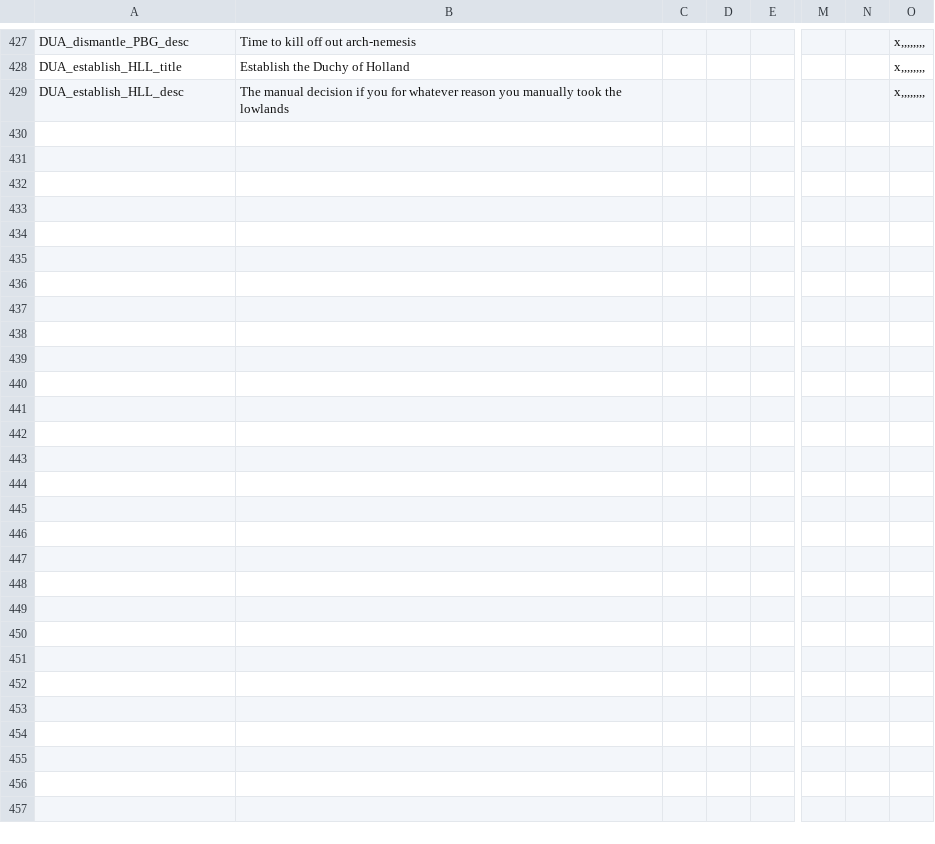
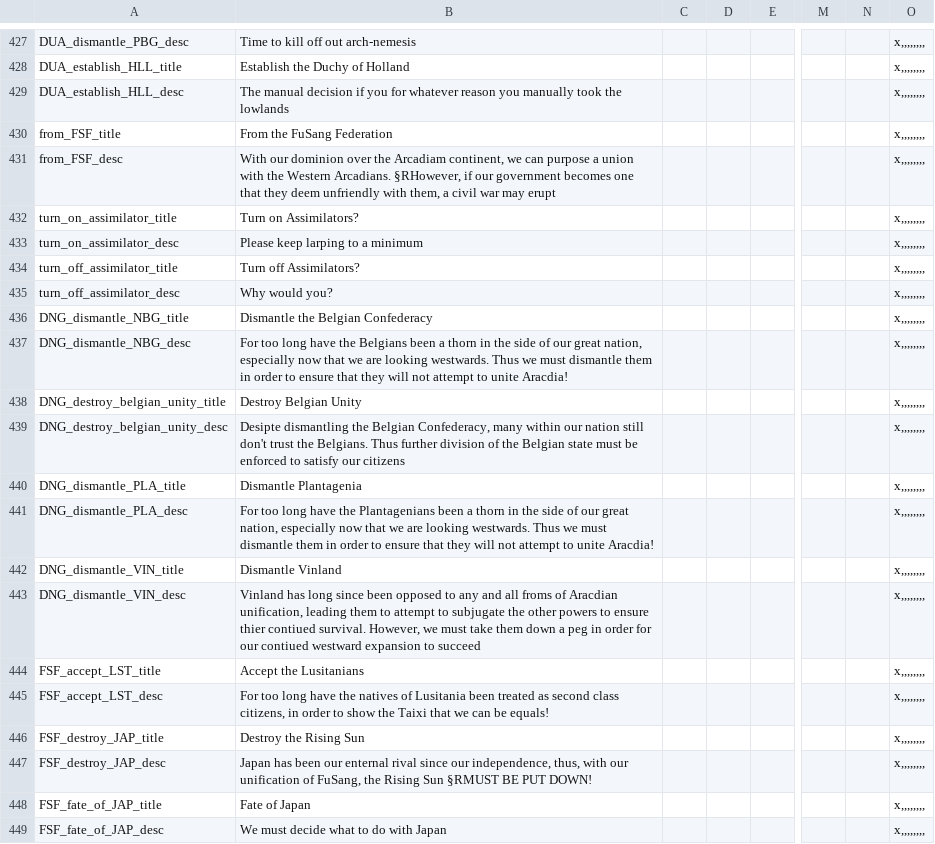
Before and after one commit to ClassicJj123/Jj-s-DoDFF-Schizo-Submod, a CSV file: Jj DODFF Schizo addon/localisation/Decisions.csv, drawn as a sheet; only a part is shown, gaps mark what is left out; rows hold the shown columns only; the diff names each change by its address in the sheet, - before the commit and + after, or states it on an @@ line.

```diff
--- a/Jj DODFF Schizo addon/localisation/Decisions.csv
+++ b/Jj DODFF Schizo addon/localisation/Decisions.csv
+row 430: from_FSF_title | From the FuSang Federation |  |  |  |  |  | x,,,,,,,,
+row 431: from_FSF_desc | With our dominion over the Arcadiam continent, we can purpose a union with the Western Arcadians. §RHowever, if our government becomes one that they deem unfriendly with them, a civil war may erupt |  |  |  |  |  | x,,,,,,,,
+row 432: turn_on_assimilator_title | Turn on Assimilators? |  |  |  |  |  | x,,,,,,,,
+row 433: turn_on_assimilator_desc | Please keep larping to a minimum |  |  |  |  |  | x,,,,,,,,
+row 434: turn_off_assimilator_title | Turn off Assimilators? |  |  |  |  |  | x,,,,,,,,
+row 435: turn_off_assimilator_desc | Why would you? |  |  |  |  |  | x,,,,,,,,
+row 436: DNG_dismantle_NBG_title | Dismantle the Belgian Confederacy |  |  |  |  |  | x,,,,,,,,
+row 437: DNG_dismantle_NBG_desc | For too long have the Belgians been a thorn in the side of our great nation, especially now that we are looking westwards. Thus we must dismantle them in order to ensure that they will not attempt to unite Aracdia! |  |  |  |  |  | x,,,,,,,,
+row 438: DNG_destroy_belgian_unity_title | Destroy Belgian Unity |  |  |  |  |  | x,,,,,,,,
+row 439: DNG_destroy_belgian_unity_desc | Desipte dismantling the Belgian Confederacy, many within our nation still don't trust the Belgians. Thus further division of the Belgian state must be enforced to satisfy our citizens |  |  |  |  |  | x,,,,,,,,
+row 440: DNG_dismantle_PLA_title | Dismantle Plantagenia |  |  |  |  |  | x,,,,,,,,
+row 441: DNG_dismantle_PLA_desc | For too long have the Plantagenians been a thorn in the side of our great nation, especially now that we are looking westwards. Thus we must dismantle them in order to ensure that they will not attempt to unite Aracdia! |  |  |  |  |  | x,,,,,,,,
+row 442: DNG_dismantle_VIN_title | Dismantle Vinland |  |  |  |  |  | x,,,,,,,,
+row 443: DNG_dismantle_VIN_desc | Vinland has long since been opposed to any and all froms of Aracdian unification, leading them to attempt to subjugate the other powers to ensure thier contiued survival. However, we must take them down a peg in order for our contiued westward expansion to succeed |  |  |  |  |  | x,,,,,,,,
+row 444: FSF_accept_LST_title | Accept the Lusitanians |  |  |  |  |  | x,,,,,,,,
+row 445: FSF_accept_LST_desc | For too long have the natives of Lusitania been treated as second class citizens, in order to show the Taixi that we can be equals! |  |  |  |  |  | x,,,,,,,,
+row 446: FSF_destroy_JAP_title | Destroy the Rising Sun |  |  |  |  |  | x,,,,,,,,
+row 447: FSF_destroy_JAP_desc | Japan has been our enternal rival since our independence, thus, with our unification of FuSang, the Rising Sun §RMUST BE PUT DOWN! |  |  |  |  |  | x,,,,,,,,
+row 448: FSF_fate_of_JAP_title | Fate of Japan |  |  |  |  |  | x,,,,,,,,
+row 449: FSF_fate_of_JAP_desc | We must decide what to do with Japan |  |  |  |  |  | x,,,,,,,,
```
Also changed, not shown: Jj DODFF Schizo addon/localisation/Events.csv, Jj DODFF Schizo addon/localisation/Misc.csv, 31 other files.
